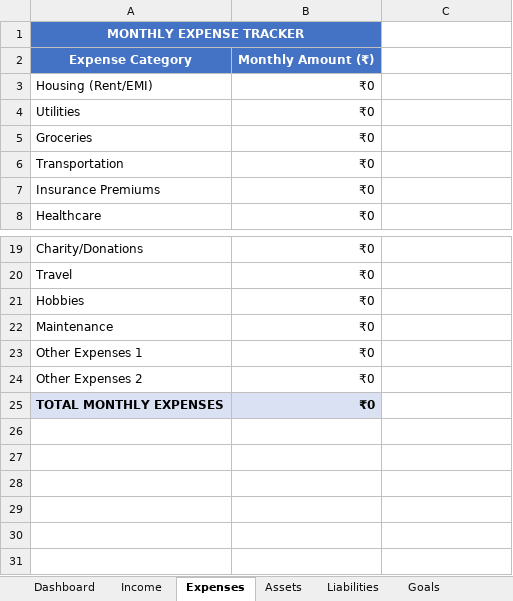
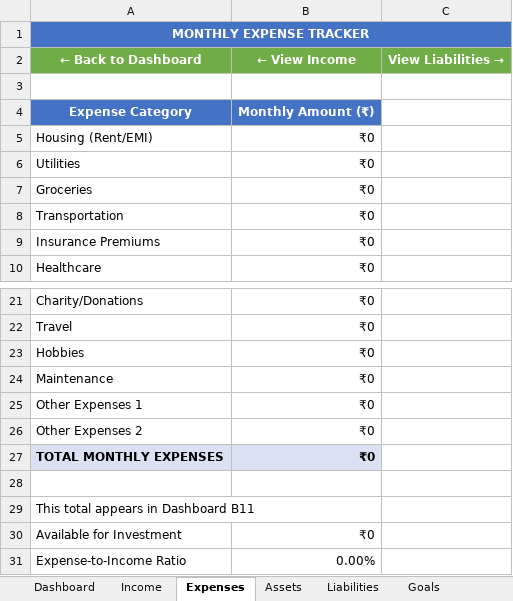
Before and after one commit to aravapallilakshmisrinivas-png/test, an Excel workbook: workdir/advisor_sri.xlsx, sheet Expenses, drawn as a sheet; only a part is shown, gaps mark what is left out; values as stored, in another font and other column widths than the file's, no borders; removed rows and columns are numbered as before the commit, all else as after; the diff names each change by its address in the sheet, - before the commit and + after, or states it on an @@ line.

```diff
--- a/workdir/advisor_sri.xlsx (sheet Expenses)
+++ b/workdir/advisor_sri.xlsx (sheet Expenses)
-A1:B1 merged
+A1:C1 merged
-C1 fill: none
+C1 fill: #4472C4
+row 2: ← Back to Dashboard | ← View Income | View Liabilities →
+row 3: (empty)
+row 28: (empty)
+row 29: This total appears in Dashboard B11
+row 30: Available for Investment | ₹0
+row 31: Expense-to-Income Ratio | 0.00%
```
Also changed, not shown: sheet Dashboard, sheet Liabilities, sheet Assets, sheet Income, formulas that keep their value, 1 other file.
